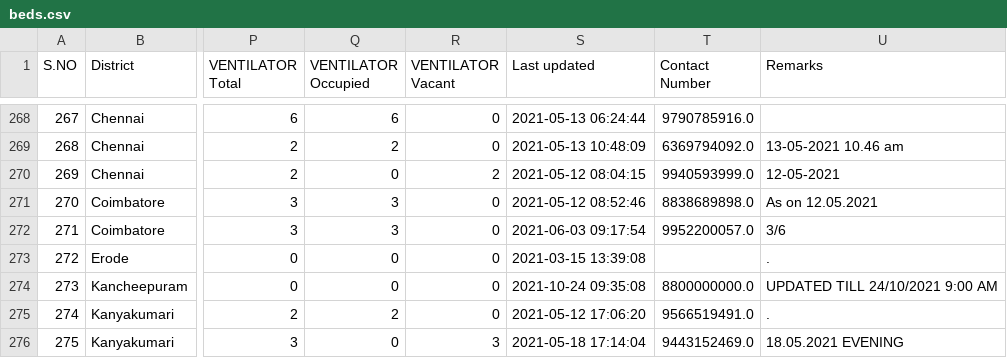
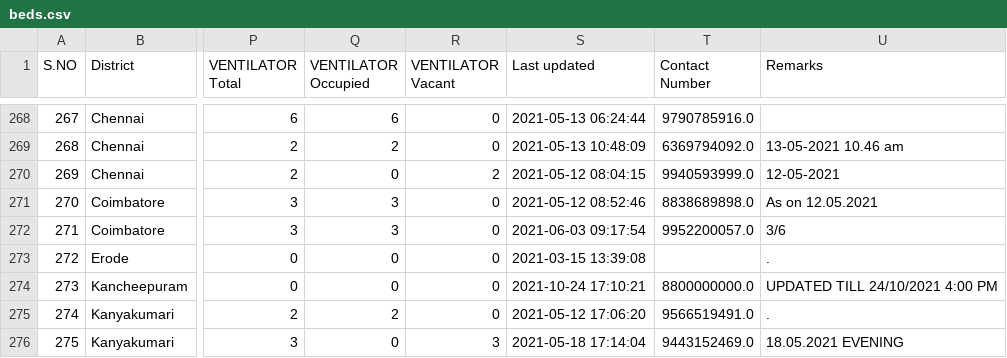
Before and after one commit to stopcoronatn/stopcoronatn.github.io, a CSV file: data/beds.csv, drawn as a sheet; only a part is shown, gaps mark what is left out; the diff names each change by its address in the sheet, - before the commit and + after, or states it on an @@ line.

```diff
--- a/data/beds.csv
+++ b/data/beds.csv
-S274 (Last updated): 2021-10-24 09:35:08
+S274 (Last updated): 2021-10-24 17:10:21
-U274 (Remarks): UPDATED TILL 24/10/2021 9:00 AM
+U274 (Remarks): UPDATED TILL 24/10/2021 4:00 PM
```
